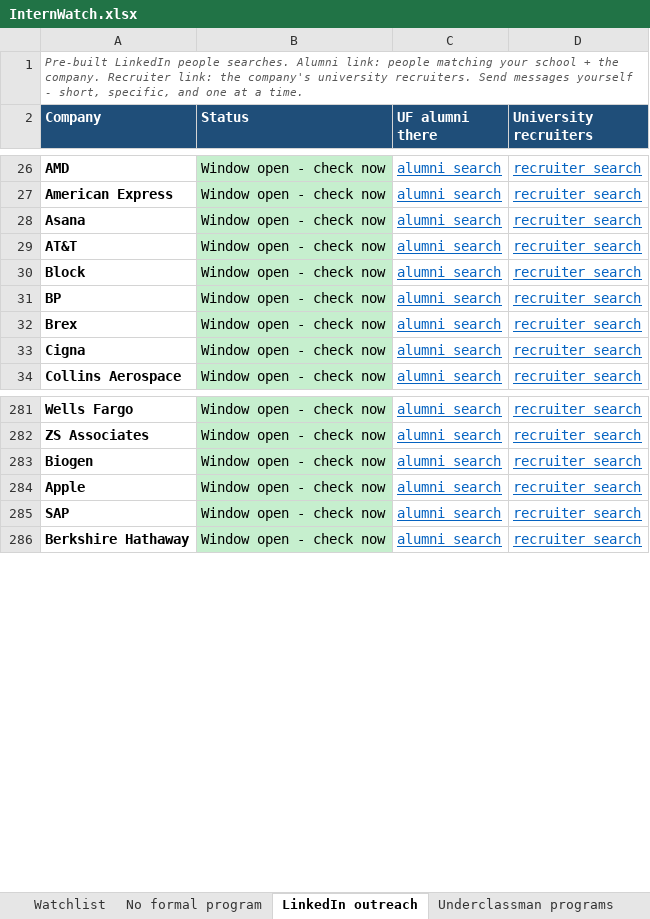
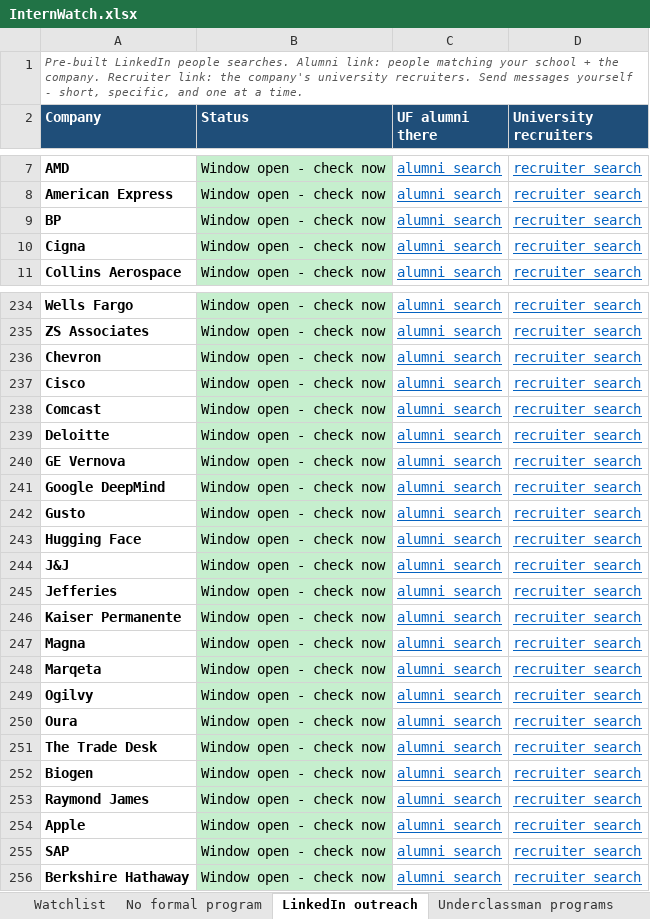
Before and after one commit to pranavrevuri/intern-watch, an Excel workbook: InternWatch.xlsx, sheet LinkedIn outreach, drawn as a sheet; only a part is shown, gaps mark what is left out; values as stored, in another font and other column widths than the file's, no borders; removed rows and columns are numbered as before the commit, all else as after; the diff covers the shown part only; the diff names each change by its address in the sheet, - before the commit and + after, or states it on an @@ line.

```diff
--- a/InternWatch.xlsx (sheet LinkedIn outreach)
+++ b/InternWatch.xlsx (sheet LinkedIn outreach)
-row 28: Asana | Window open - check now | alumni search | recruiter search
-row 29: AT&T | Window open - check now | alumni search | recruiter search
-row 30: Block | Window open - check now | alumni search | recruiter search
-row 32: Brex | Window open - check now | alumni search | recruiter search
@@ row 6 moved to row 236: Chevron @@
@@ row 98 moved to row 237: Cisco @@
+row 238: Comcast | Window open - check now | alumni search | recruiter search
+row 239: Deloitte | Window open - check now | alumni search | recruiter search
@@ row 221 moved to row 240: GE Vernova @@
+row 241: Google DeepMind | Window open - check now | alumni search | recruiter search
+row 242: Gusto | Window open - check now | alumni search | recruiter search
+row 243: Hugging Face | Window open - check now | alumni search | recruiter search
@@ row 229 moved to row 244: J&J @@
+row 245: Jefferies | Window open - check now | alumni search | recruiter search
+row 246: Kaiser Permanente | Window open - check now | alumni search | recruiter search
+row 247: Magna | Window open - check now | alumni search | recruiter search
+row 248: Marqeta | Window open - check now | alumni search | recruiter search
+row 249: Ogilvy | Window open - check now | alumni search | recruiter search
+row 250: Oura | Window open - check now | alumni search | recruiter search
@@ row 19 moved to row 251: The Trade Desk @@
@@ row 248 moved to row 253: Raymond James @@
```
Also changed, not shown: 34 added rows, 41 removed rows, 14 moved rows, 7 edited cells and cell formats elsewhere in this sheet, sheet Watchlist, sheet Underclassman programs, 1 other file.
